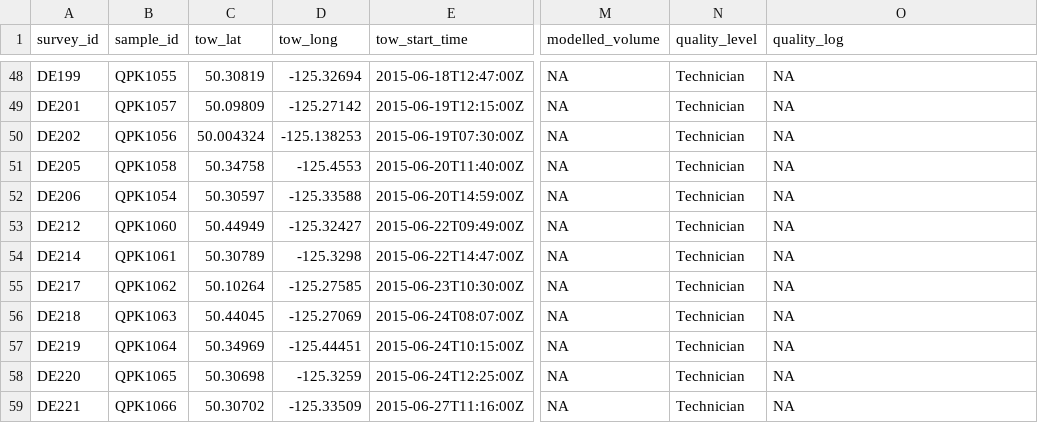
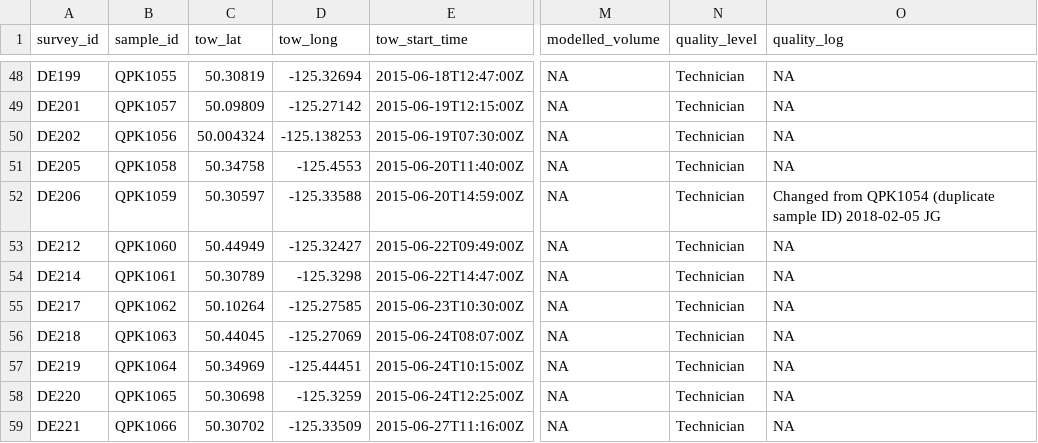
Before and after one commit to HakaiInstitute/hakaisalmon, a CSV file: data-raw/zoop_tows.csv, drawn as a sheet; only a part is shown, gaps mark what is left out; the diff names each change by its address in the sheet, - before the commit and + after, or states it on an @@ line.

```diff
--- a/data-raw/zoop_tows.csv
+++ b/data-raw/zoop_tows.csv
-B52 (sample_id): QPK1054
+B52 (sample_id): QPK1059
-O52 (quality_log): NA
+O52 (quality_log): Changed from QPK1054 (duplicate sample ID) 2018-02-05 JG
```
Also changed, not shown: data-raw/fish_field_data.csv, data-raw/seine_data.csv, 46 other files.
